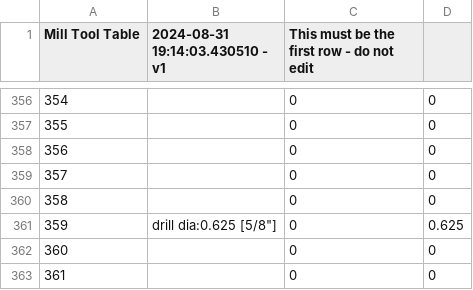
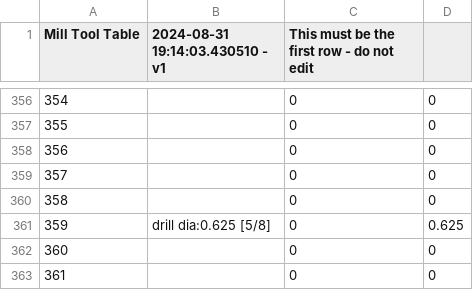
Before and after one commit to KyleMatheson/Machining, a CSV file: tooltable-mill-2024-Aug-31.csv, drawn as a sheet; only a part is shown, gaps mark what is left out; the diff covers the shown part only; the diff names each change by its address in the sheet, - before the commit and + after, or states it on an @@ line.

```diff
--- a/tooltable-mill-2024-Aug-31.csv
+++ b/tooltable-mill-2024-Aug-31.csv
-B361 (2024-08-31 19:14:03.430510 - v1): drill dia:0.625 [5/8"]
+B361 (2024-08-31 19:14:03.430510 - v1): drill dia:0.625 [5/8]
```
Also changed, not shown: 25 edited cells elsewhere in this file.
